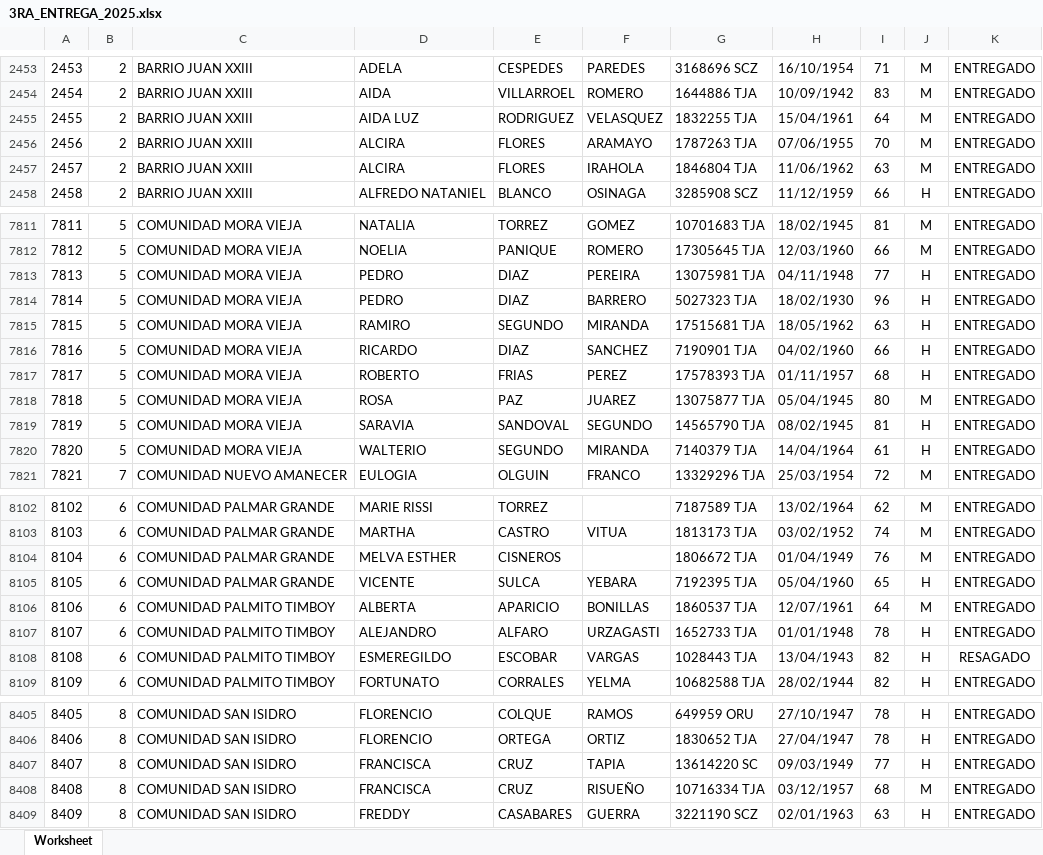
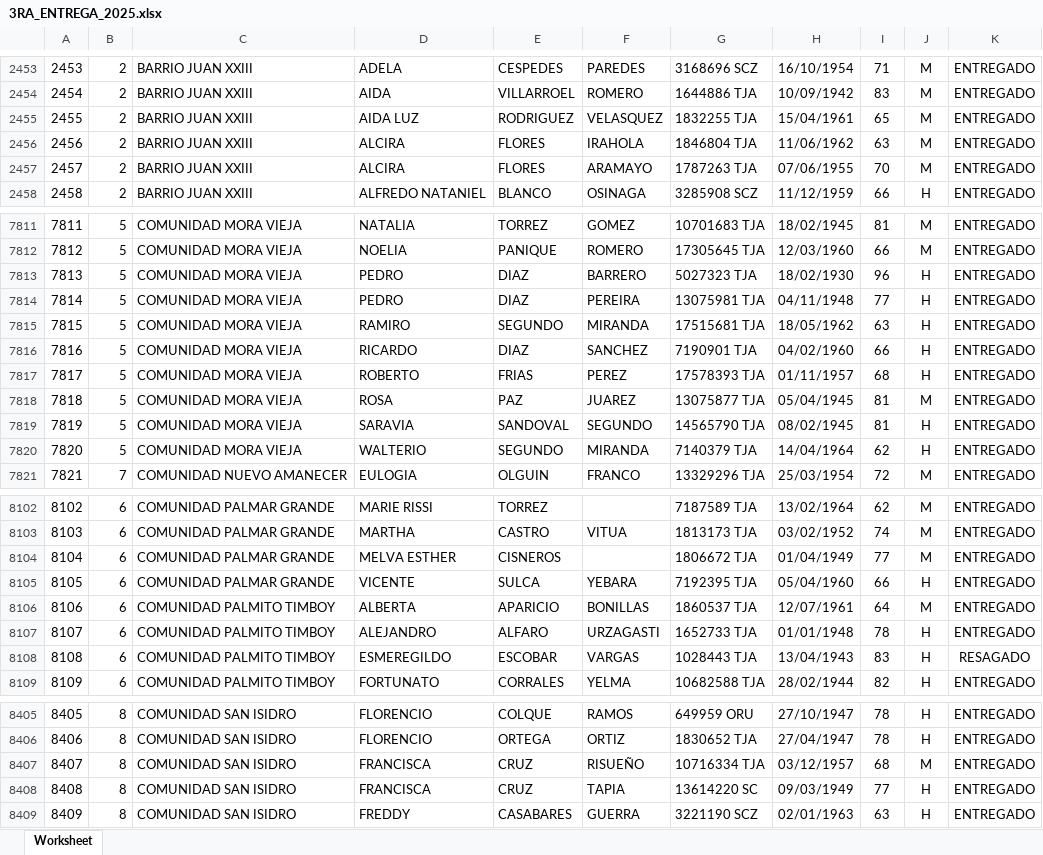
Before and after one commit to limbergbernal/canastainversa, an Excel workbook: database/seeders/data/3RA_ENTREGA_2025.xlsx, sheet Worksheet, drawn as a sheet; only a part is shown, gaps mark what is left out; values as stored, in another font and other column widths than the file's, no borders; the diff covers the shown part only; the diff names each change by its address in the sheet, - before the commit and + after, or states it on an @@ line.

```diff
--- a/database/seeders/data/3RA_ENTREGA_2025.xlsx (sheet Worksheet)
+++ b/database/seeders/data/3RA_ENTREGA_2025.xlsx (sheet Worksheet)
-I2455: 64
+I2455: 65
-F2456: ARAMAYO
+F2456: IRAHOLA
-G2456: 1787263 TJA
+G2456: 1846804 TJA
-H2456: 07/06/1955
+H2456: 11/06/1962
-I2456: 70
+I2456: 63
-F2457: IRAHOLA
+F2457: ARAMAYO
-G2457: 1846804 TJA
+G2457: 1787263 TJA
-H2457: 11/06/1962
+H2457: 07/06/1955
-I2457: 63
+I2457: 70
-F7813: PEREIRA
+F7813: BARRERO
-G7813: 13075981 TJA
+G7813: 5027323 TJA
-H7813: 04/11/1948
+H7813: 18/02/1930
-I7813: 77
+I7813: 96
-F7814: BARRERO
+F7814: PEREIRA
-G7814: 5027323 TJA
+G7814: 13075981 TJA
-H7814: 18/02/1930
+H7814: 04/11/1948
-I7814: 96
+I7814: 77
-I7818: 80
+I7818: 81
-I7820: 61
+I7820: 62
-I8104: 76
+I8104: 77
-I8105: 65
+I8105: 66
-I8108: 82
+I8108: 83
-F8407: TAPIA
+F8407: RISUEÑO
-G8407: 13614220 SC
+G8407: 10716334 TJA
-H8407: 09/03/1949
+H8407: 03/12/1957
-I8407: 77
+I8407: 68
-J8407: H
+J8407: M
-F8408: RISUEÑO
+F8408: TAPIA
-G8408: 10716334 TJA
+G8408: 13614220 SC
-H8408: 03/12/1957
+H8408: 09/03/1949
-I8408: 68
+I8408: 77
-J8408: M
+J8408: H
```
Also changed, not shown: 489 edited cells elsewhere in this sheet, database/seeders/data/1RA_ENTREGA_2025.xlsx, database/seeders/data/2DA_ENTREGA_2025.xlsx, 4 other files.
